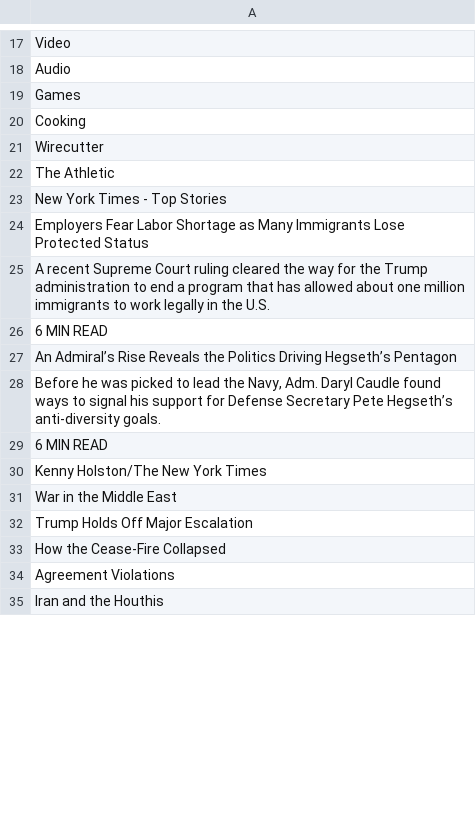
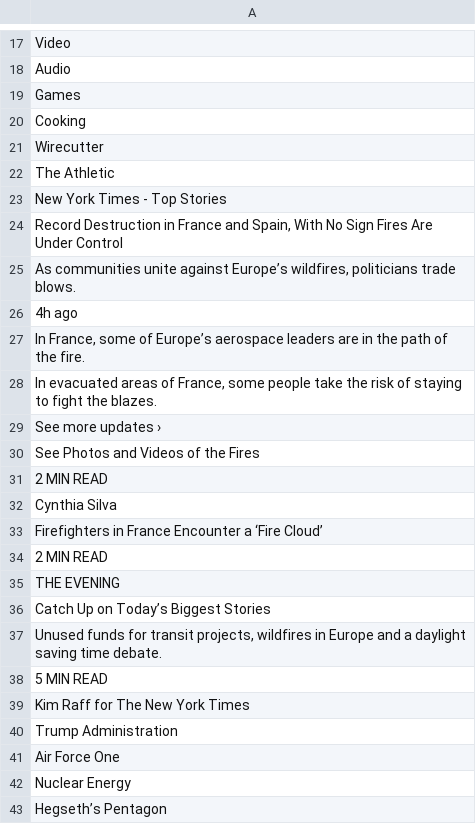
Before and after one commit to keroppa88/news, a CSV file: news_nytimes.csv, drawn as a sheet; only a part is shown, gaps mark what is left out; the shorter side is filled out with more unchanged rows; the diff covers the shown part only.

```diff
--- a/news_nytimes.csv
+++ b/news_nytimes.csv
@@ -23,8 +23,21 @@
 "New York Times - Top Stories"
-"Employers Fear Labor Shortage as Many Immigrants Lose Protected Status"
-"A recent Supreme Court ruling cleared the way for the Trump administration to end a program that has allowed about one million immigrants to work legally in the U.S."
-"6 MIN READ"
-"An Admiral’s Rise Reveals the Politics Driving Hegseth’s Pentagon"
-"Before he was picked to lead the Navy, Adm. Daryl Caudle found ways to signal his support for Defense Secretary Pete Hegseth’s anti-diversity goals."
-"6 MIN READ"
-"Kenny Holston/The New York Times"
+"Record Destruction in France and Spain, With No Sign Fires Are Under Control"
+"As communities unite against Europe’s wildfires, politicians trade blows."
+"4h ago"
+"In France, some of Europe’s aerospace leaders are in the path of the fire."
+"In evacuated areas of France, some people take the risk of staying to fight the blazes."
+"See more updates ›"
+"See Photos and Videos of the Fires"
+"2 MIN READ"
+"Cynthia Silva"
+"Firefighters in France Encounter a ‘Fire Cloud’"
+"2 MIN READ"
+"THE EVENING"
+"Catch Up on Today’s Biggest Stories"
+"Unused funds for transit projects, wildfires in Europe and a daylight saving time debate."
+"5 MIN READ"
+"Kim Raff for The New York Times"
+"Trump Administration"
+"Air Force One"
+"Nuclear Energy"
+"Hegseth’s Pentagon"
```
Also changed, not shown: 41 added rows, 41 removed rows, 8 moved rows and 44 edited cells elsewhere in this file, news.csv, news_ai.csv, 12 other files.
